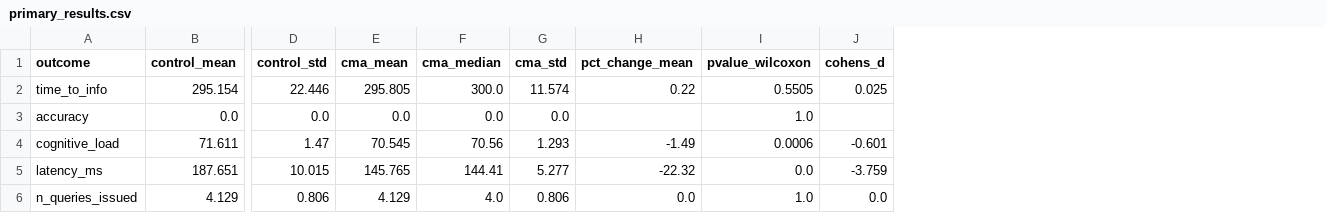
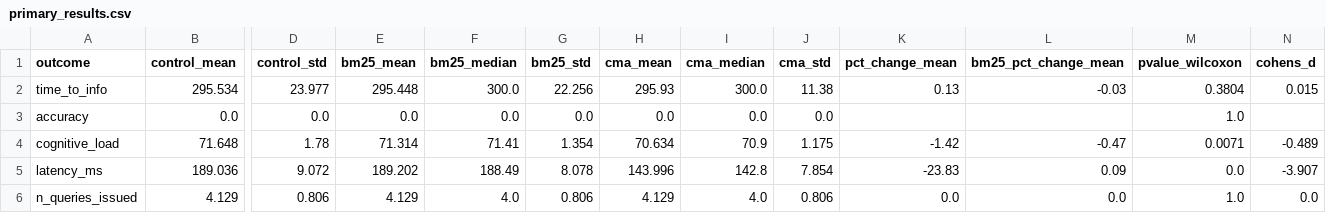
Before and after one commit to hemanthmpkumar/CMA-Clinical, a CSV file: outputs/primary_results.csv, drawn as a sheet; only a part is shown, gaps mark what is left out; addresses are those after the commit; the diff names each change by its address in the sheet, - before the commit and + after, or states it on an @@ line.

```diff
--- a/outputs/primary_results.csv
+++ b/outputs/primary_results.csv
+column E (bm25_mean), rows 2-6: 295.448 | 0.0 | 71.314 | 189.202 | 4.129
+column F (bm25_median), rows 2-6: 300.0 | 0.0 | 71.41 | 188.49 | 4.0
+column G (bm25_std), rows 2-6: 22.256 | 0.0 | 1.354 | 8.078 | 0.806
+column L (bm25_pct_change_mean), rows 2-6: -0.03 |  | -0.47 | 0.09 | 0.0
-B2 (control_mean): 295.154
+B2 (control_mean): 295.534
-D2 (control_std): 22.446
+D2 (control_std): 23.977
-H2 (cma_mean): 295.805
+H2 (cma_mean): 295.93
-J2 (cma_std): 11.574
+J2 (cma_std): 11.38
-K2 (pct_change_mean): 0.22
+K2 (pct_change_mean): 0.13
-M2 (pvalue_wilcoxon): 0.5505
+M2 (pvalue_wilcoxon): 0.3804
-N2 (cohens_d): 0.025
+N2 (cohens_d): 0.015
-B4 (control_mean): 71.611
+B4 (control_mean): 71.648
-D4 (control_std): 1.47
+D4 (control_std): 1.78
-H4 (cma_mean): 70.545
+H4 (cma_mean): 70.634
-I4 (cma_median): 70.56
+I4 (cma_median): 70.9
-J4 (cma_std): 1.293
+J4 (cma_std): 1.175
-K4 (pct_change_mean): -1.49
+K4 (pct_change_mean): -1.42
-M4 (pvalue_wilcoxon): 0.0006
+M4 (pvalue_wilcoxon): 0.0071
-N4 (cohens_d): -0.601
+N4 (cohens_d): -0.489
-B5 (control_mean): 187.651
+B5 (control_mean): 189.036
-D5 (control_std): 10.015
+D5 (control_std): 9.072
-H5 (cma_mean): 145.765
+H5 (cma_mean): 143.996
-I5 (cma_median): 144.41
+I5 (cma_median): 142.8
-J5 (cma_std): 5.277
+J5 (cma_std): 7.854
-K5 (pct_change_mean): -22.32
+K5 (pct_change_mean): -23.83
-N5 (cohens_d): -3.759
+N5 (cohens_d): -3.907
```
Also changed, not shown: outputs/results.csv, 32 other files.
